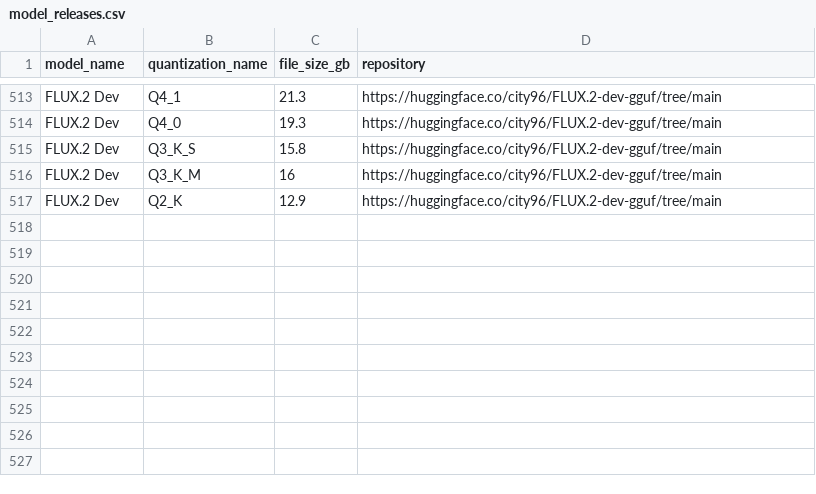
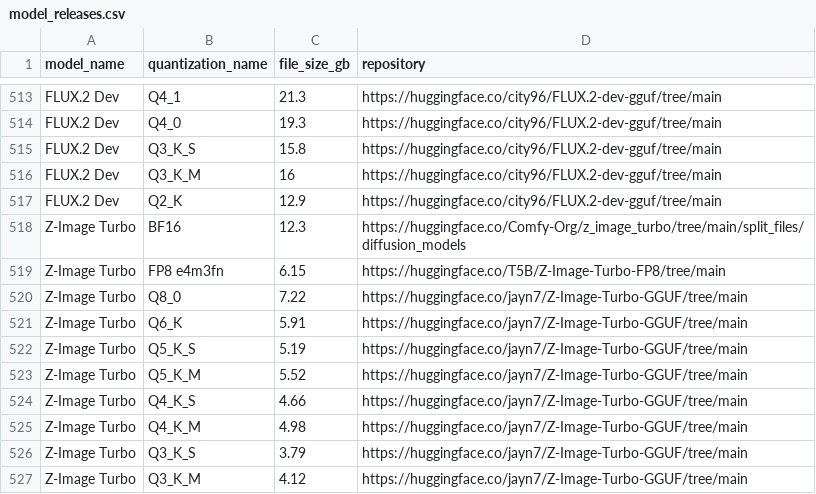
Before and after one commit to d4N-87/KSimply, a CSV file: scripts/data/model_releases.csv, drawn as a sheet; only a part is shown, gaps mark what is left out; the diff names each change by its address in the sheet, - before the commit and + after, or states it on an @@ line.

Commit message:
Add Z-Image Turbo model and Qwen3 4B text encoder
Introduced Z-Image Turbo to base models, compatibilities, and releases with multiple quantizations. Added Qwen3 4B text encoder to supported encoders and releases, updating related compatibility data.

```diff
--- a/scripts/data/model_releases.csv
+++ b/scripts/data/model_releases.csv
+row 518: Z-Image Turbo | BF16 | 12.3 | https://huggingface.co/Comfy-Org/z_image_turbo/tree/main/split_files/diffusion_models
+row 519: Z-Image Turbo | FP8 e4m3fn | 6.15 | https://huggingface.co/T5B/Z-Image-Turbo-FP8/tree/main
+row 520: Z-Image Turbo | Q8_0 | 7.22 | https://huggingface.co/jayn7/Z-Image-Turbo-GGUF/tree/main
+row 521: Z-Image Turbo | Q6_K | 5.91 | https://huggingface.co/jayn7/Z-Image-Turbo-GGUF/tree/main
+row 522: Z-Image Turbo | Q5_K_S | 5.19 | https://huggingface.co/jayn7/Z-Image-Turbo-GGUF/tree/main
+row 523: Z-Image Turbo | Q5_K_M | 5.52 | https://huggingface.co/jayn7/Z-Image-Turbo-GGUF/tree/main
+row 524: Z-Image Turbo | Q4_K_S | 4.66 | https://huggingface.co/jayn7/Z-Image-Turbo-GGUF/tree/main
+row 525: Z-Image Turbo | Q4_K_M | 4.98 | https://huggingface.co/jayn7/Z-Image-Turbo-GGUF/tree/main
+row 526: Z-Image Turbo | Q3_K_S | 3.79 | https://huggingface.co/jayn7/Z-Image-Turbo-GGUF/tree/main
+row 527: Z-Image Turbo | Q3_K_M | 4.12 | https://huggingface.co/jayn7/Z-Image-Turbo-GGUF/tree/main
```
Also changed, not shown: scripts/data/base_models.csv, scripts/data/model_compatibilities.csv, 3 other files.
